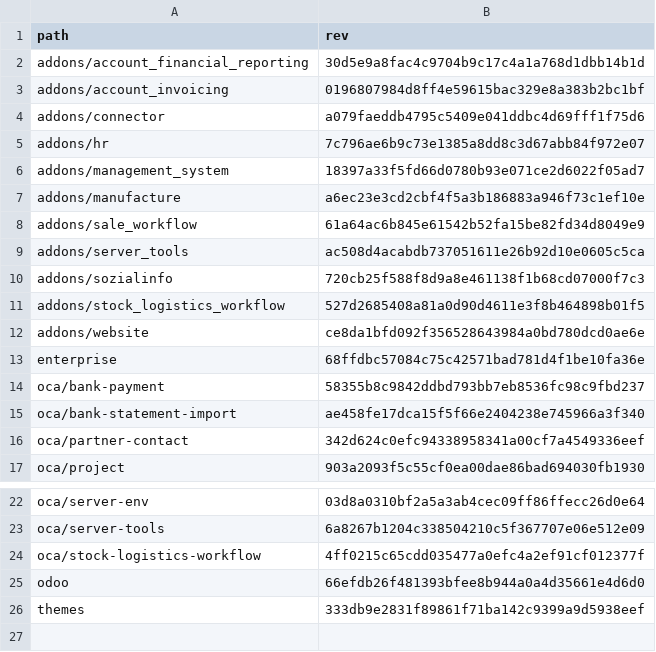
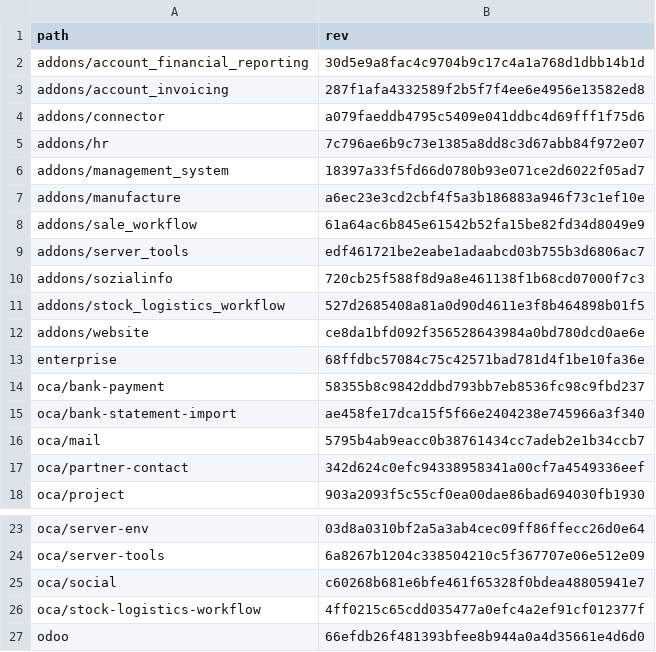
Before and after one commit to sozialinfo/Odoo-Build, a CSV file: versions/18.0/.gitmodules.csv, drawn as a sheet; only a part is shown, gaps mark what is left out; the shorter side is filled out with more unchanged rows.

Commit message:
fix(submodules): update submodule references in.gitmodules and.gitmodules.csv

```diff
--- a/versions/18.0/.gitmodules.csv
+++ b/versions/18.0/.gitmodules.csv
@@ -2,3 +2,3 @@ path,rev
 addons/account_financial_reporting,30d5e9a8fac4c9704b9c17c4a1a768d1dbb14b1d
-addons/account_invoicing,0196807984d8ff4e59615bac329e8a383b2bc1bf
+addons/account_invoicing,287f1afa4332589f2b5f7f4ee6e4956e13582ed8
 addons/connector,a079faeddb4795c5409e041ddbc4d69fff1f75d6
@@ -8,3 +8,3 @@ addons/manufacture,a6ec23e3cd2cbf4f5a3b186883a946f73c1ef10e
 addons/sale_workflow,61a64ac6b845e61542b52fa15be82fd34d8049e9
-addons/server_tools,ac508d4acabdb737051611e26b92d10e0605c5ca
+addons/server_tools,edf461721be2eabe1adaabcd03b755b3d6806ac7
 addons/sozialinfo,720cb25f588f8d9a8e461138f1b68cd07000f7c3
@@ -15,2 +15,3 @@ oca/bank-payment,58355b8c9842ddbd793bb7eb8536fc98c9fbd237
 oca/bank-statement-import,ae458fe17dca15f5f66e2404238e745966a3f340
+oca/mail,5795b4ab9eacc0b38761434cc7adeb2e1b34ccb7
 oca/partner-contact,342d624c0efc94338958341a00cf7a4549336eef
@@ -23,2 +24,3 @@ oca/server-env,03d8a0310bf2a5a3ab4cec09ff86ffecc26d0e64
 oca/server-tools,6a8267b1204c338504210c5f367707e06e512e09
+oca/social,c60268b681e6bfe461f65328f0bdea48805941e7
 oca/stock-logistics-workflow,4ff0215c65cdd035477a0efc4a2ef91cf012377f
```
Also changed, not shown: 1 other file.
